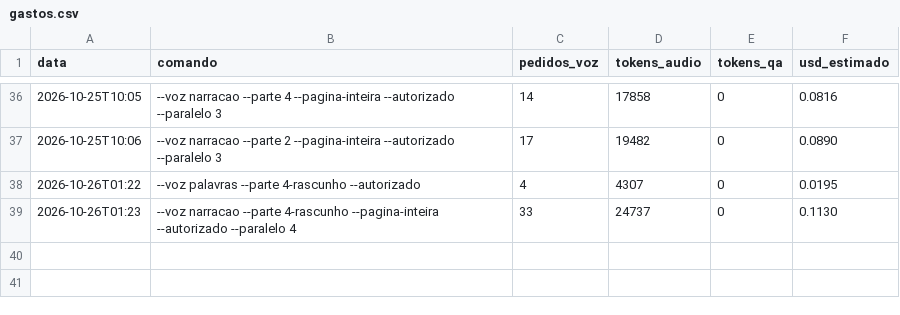
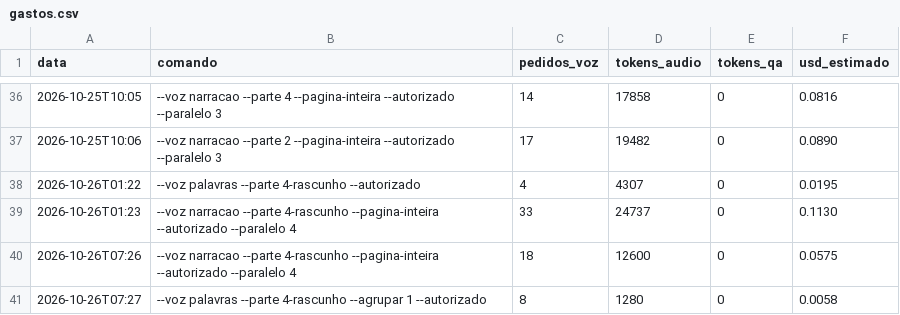
Before and after one commit to geraldotfilho/classicos-vivos, a CSV file: docs/narracao/gastos.csv, drawn as a sheet; only a part is shown, gaps mark what is left out; the diff names each change by its address in the sheet, - before the commit and + after, or states it on an @@ line.

```diff
--- a/docs/narracao/gastos.csv
+++ b/docs/narracao/gastos.csv
+row 40: 2026-10-26T07:26 | --voz narracao --parte 4-rascunho --pagina-inteira --autorizado --paralelo 4 | 18 | 12600 | 0 | 0.0575
+row 41: 2026-10-26T07:27 | --voz palavras --parte 4-rascunho --agrupar 1 --autorizado | 8 | 1280 | 0 | 0.0058
```
Also changed, not shown: 16 other files.
